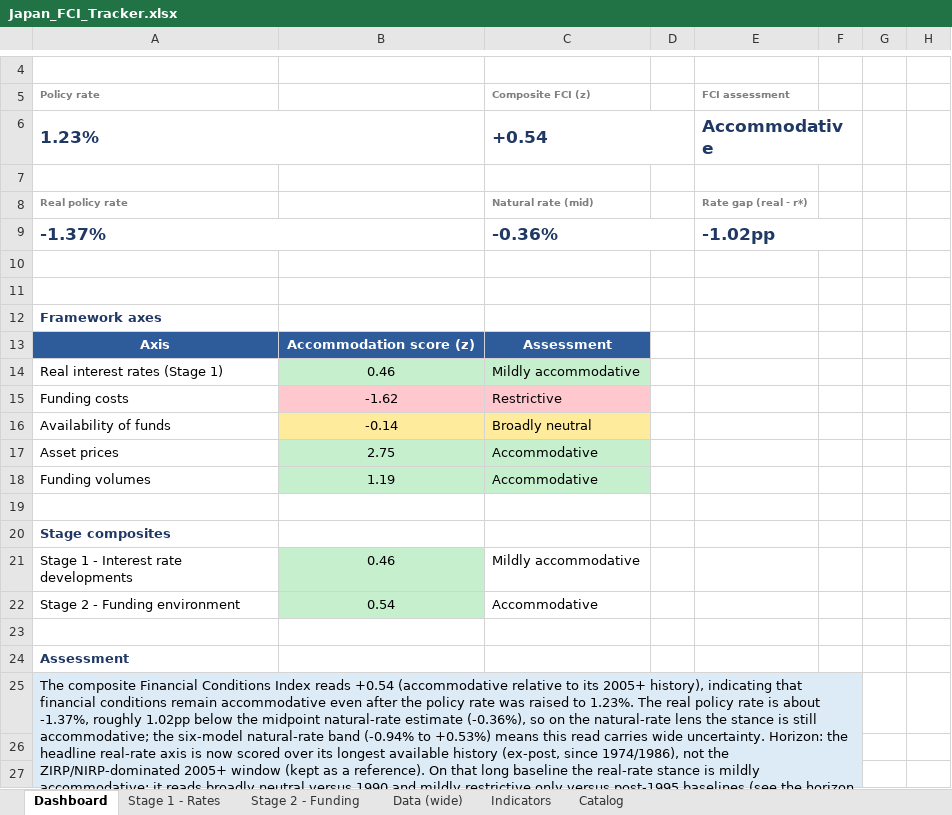
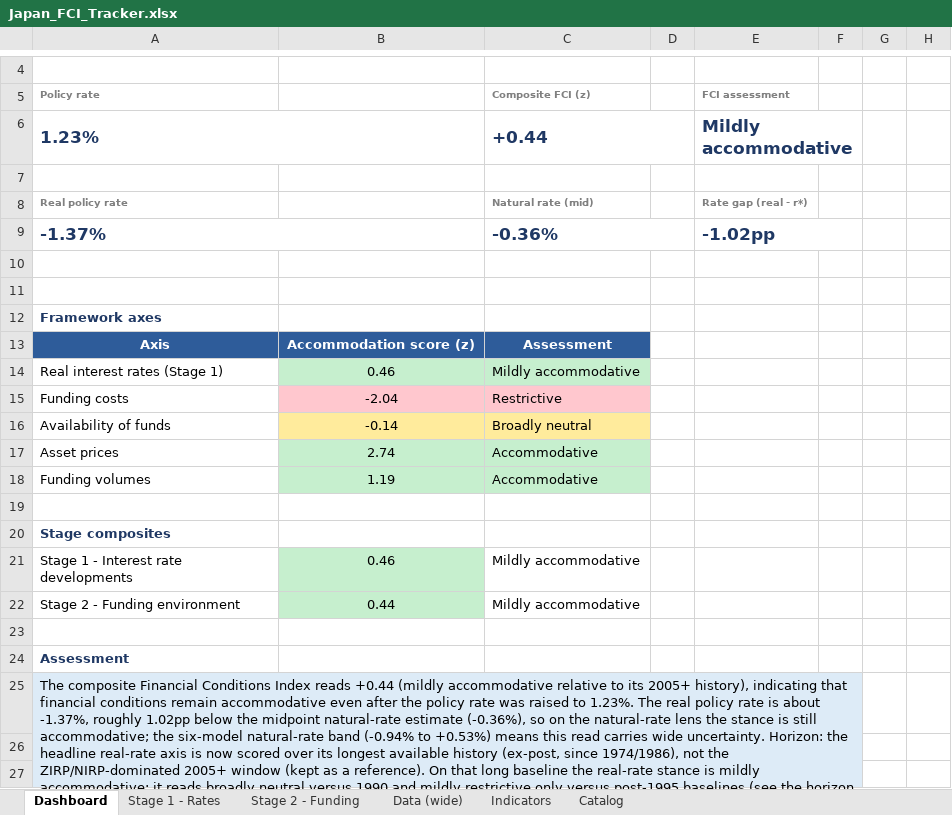
Before and after one commit to LY069/Japan-Financial-Condition-Tracker, an Excel workbook: Japan_FCI_Tracker.xlsx, sheet Dashboard, drawn as a sheet; only a part is shown, gaps mark what is left out; values as stored, in another font and other column widths than the file's, no borders; charts and pictures not drawn; the diff names each change by its address in the sheet, - before the commit and + after, or states it on an @@ line.

```diff
--- a/Japan_FCI_Tracker.xlsx (sheet Dashboard)
+++ b/Japan_FCI_Tracker.xlsx (sheet Dashboard)
-C6: +0.54
+C6: +0.44
-E6: Accommodative
+E6: Mildly accommodative
-B15: -1.62
+B15: -2.04
-B17: 2.75
+B17: 2.74
-B22: 0.54
+B22: 0.44
-C22: Accommodative
+C22: Mildly accommodative
-A25: …Index reads +0.54 (accommodative relative to…
+A25: …Index reads +0.44 (mildly accommodative relative to…
```
Also changed, not shown: sheet Indicators, sheet Data (wide), sheet Stage 1 - Rates, sheet Stage 2 - Funding, hidden cells, Japan_ML_Tracker.xlsx, 5 other files.
